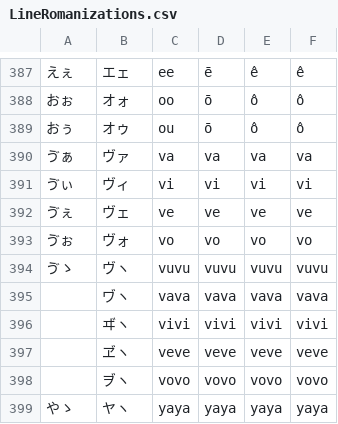
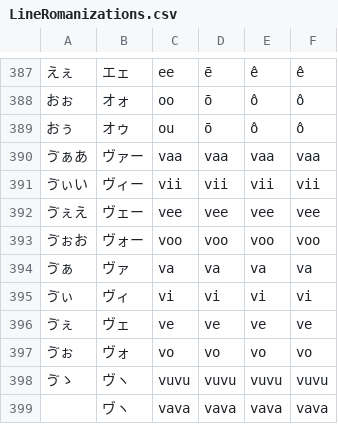
Before and after one commit to blarom/Japagram, a CSV file: app/src/main/assets/LineRomanizations.csv, drawn as a sheet; only a part is shown, gaps mark what is left out; the shorter side is filled out with more unchanged rows; the diff names each change by its address in the sheet, - before the commit and + after, or states it on an @@ line.

Commit message:
Version 11c - 3.01+ - Fixed romanization bug

```diff
--- a/app/src/main/assets/LineRomanizations.csv
+++ b/app/src/main/assets/LineRomanizations.csv
+row 390: ゔぁあ | ヴァー | vaa | vaa | vaa | vaa
+row 391: ゔぃい | ヴィー | vii | vii | vii | vii
+row 392: ゔぇえ | ヴェー | vee | vee | vee | vee
+row 393: ゔぉお | ヴォー | voo | voo | voo | voo
```
Also changed, not shown: 1 other file.
